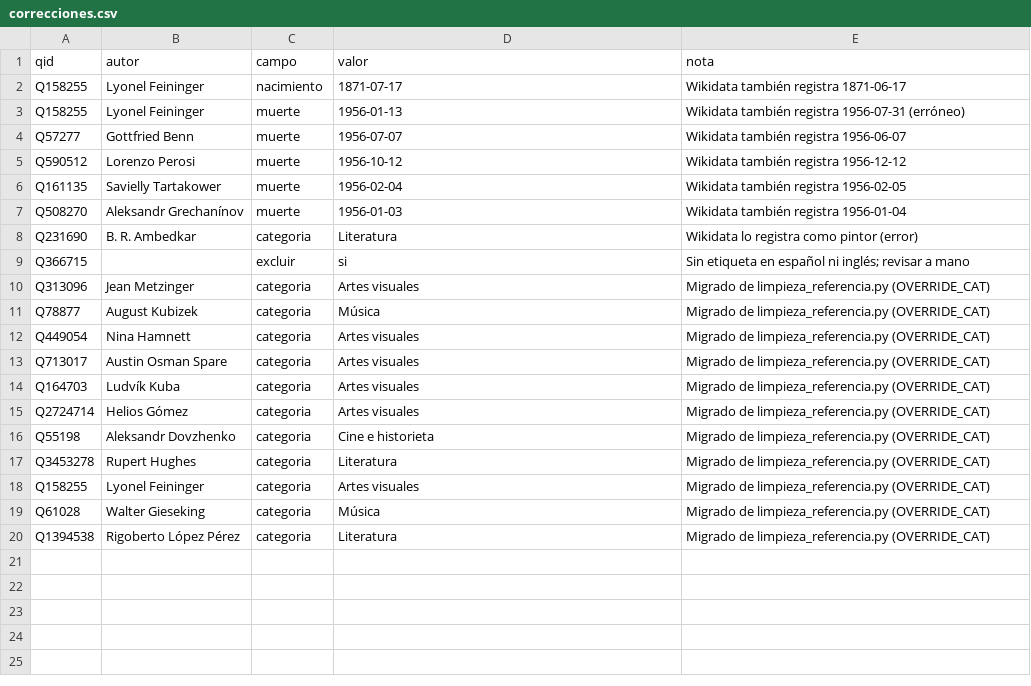
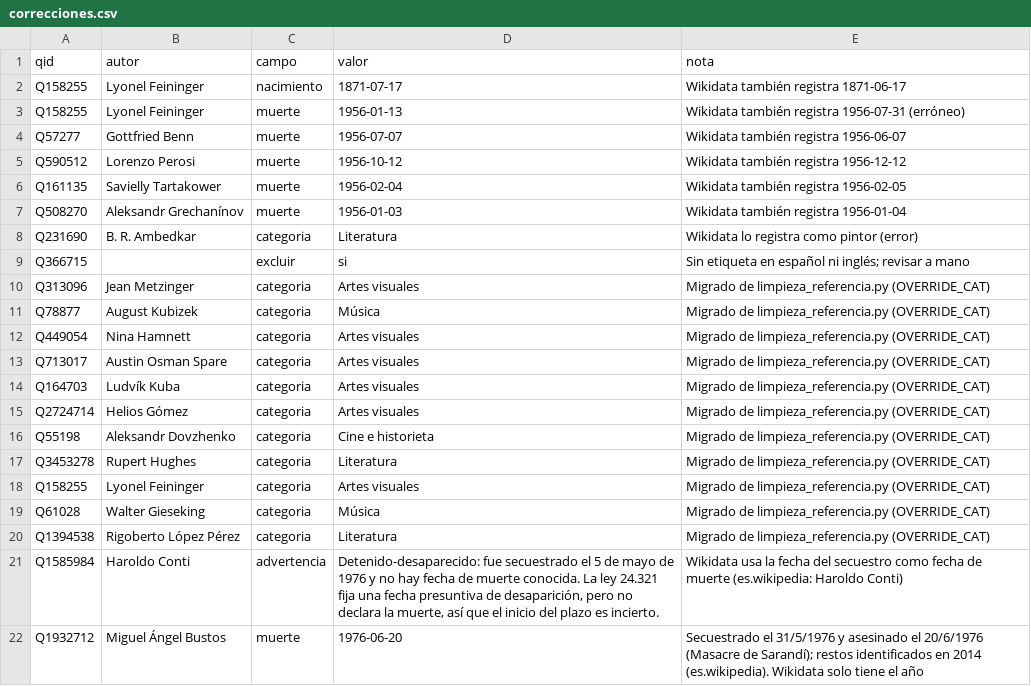
Before and after one commit to patricioce/dominio-publico, a CSV file: datos/correcciones.csv, drawn as a sheet; the diff names each change by its address in the sheet, - before the commit and + after, or states it on an @@ line.

```diff
--- a/datos/correcciones.csv
+++ b/datos/correcciones.csv
+row 21: Q1585984 | Haroldo Conti | advertencia | Detenido-desaparecido: fue secuestrado el 5 de mayo de 1976 y no hay fecha de muerte conocida. La ley 24.321 fija una fecha presuntiva de desaparición, pero no declara la muerte, así que el inicio del plazo es incierto. | Wikidata usa la fecha del secuestro como fecha de muerte (es.wikipedia: Haroldo Conti)
+row 22: Q1932712 | Miguel Ángel Bustos | muerte | 1976-06-20 | Secuestrado el 31/5/1976 y asesinado el 20/6/1976 (Masacre de Sarandí); restos identificados en 2014 (es.wikipedia). Wikidata solo tiene el año
```
Also changed, not shown: 4 other files.
